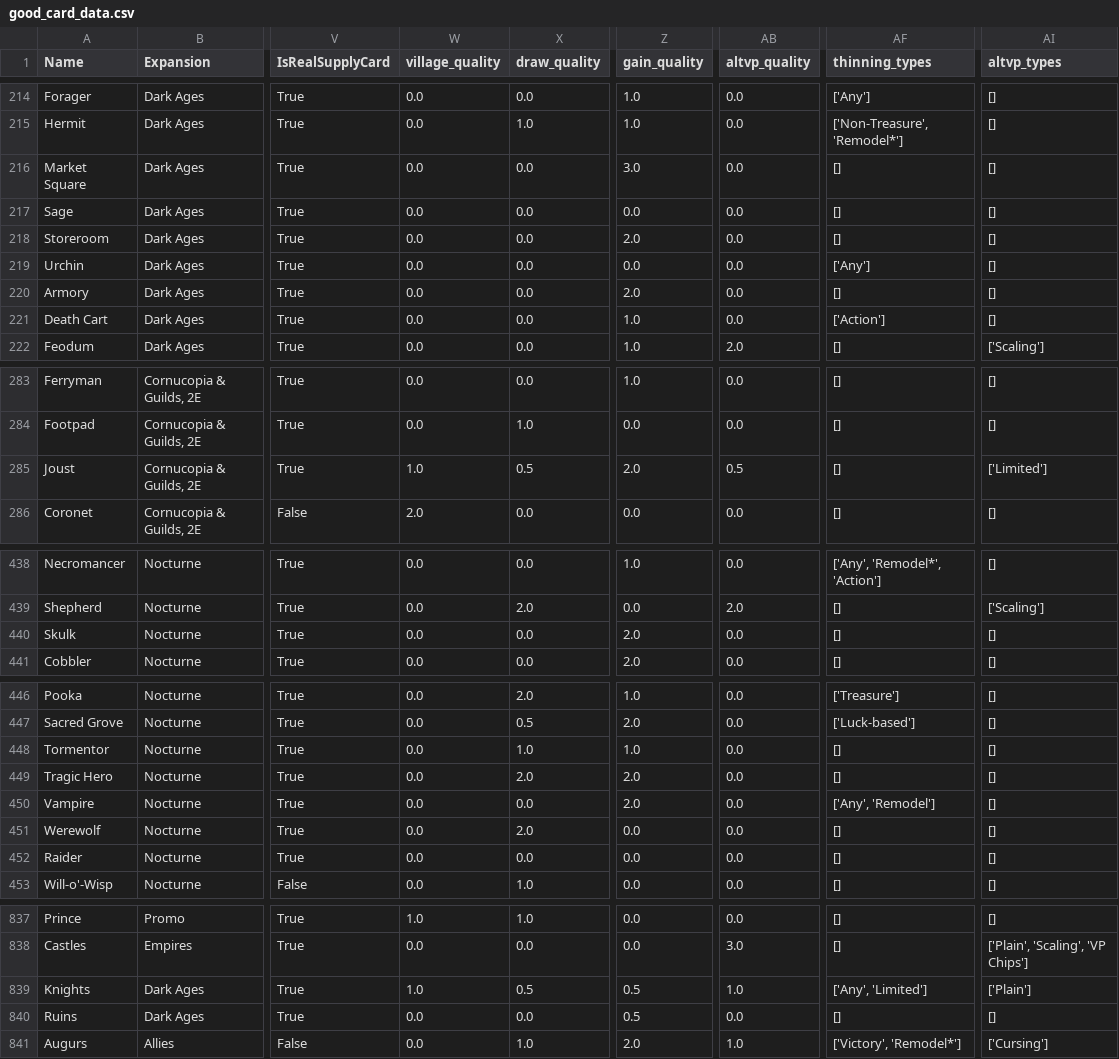
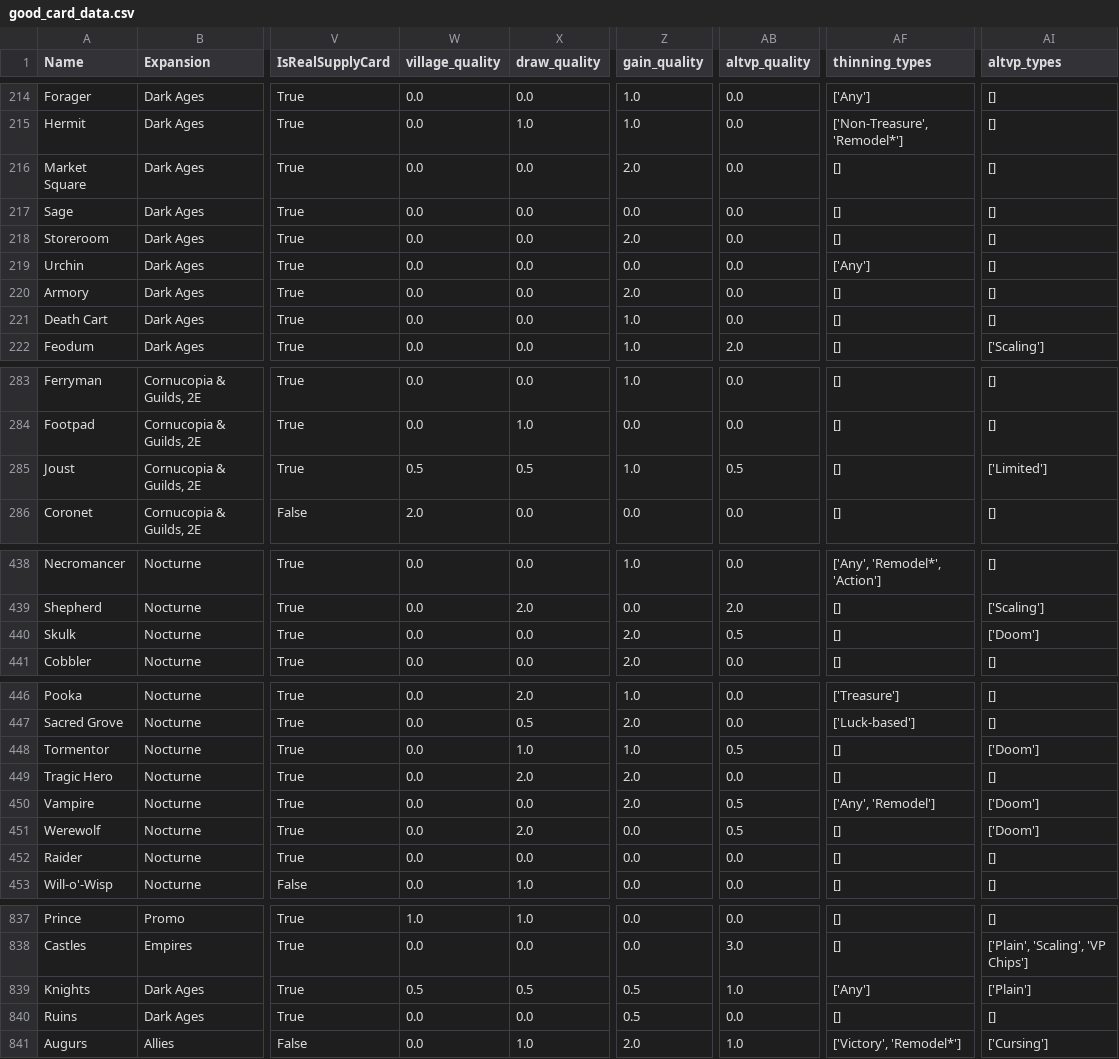
Before and after one commit to Fabian-Balzer/Randomkingdominion, a CSV file: card_info/good_card_data.csv, drawn as a sheet; only a part is shown, gaps mark what is left out; the diff covers the shown part only; the diff names each change by its address in the sheet, - before the commit and + after, or states it on an @@ line.

```diff
--- a/card_info/good_card_data.csv
+++ b/card_info/good_card_data.csv
-Z216 (gain_quality): 3.0
+Z216 (gain_quality): 2.0
-AF221 (thinning_types): ['Action']
+AF221 (thinning_types): []
-W285 (village_quality): 1.0
+W285 (village_quality): 0.5
-Z285 (gain_quality): 2.0
+Z285 (gain_quality): 1.0
-AB440 (altvp_quality): 0.0
+AB440 (altvp_quality): 0.5
-AI440 (altvp_types): []
+AI440 (altvp_types): ['Doom']
-AB448 (altvp_quality): 0.0
+AB448 (altvp_quality): 0.5
-AI448 (altvp_types): []
+AI448 (altvp_types): ['Doom']
-AB450:AB451 (altvp_quality): 0.0
+AB450:AB451 (altvp_quality): 0.5
-AI450:AI451 (altvp_types): []
+AI450:AI451 (altvp_types): ['Doom']
-W839 (village_quality): 1.0
+W839 (village_quality): 0.5
-AF839 (thinning_types): ['Any', 'Limited']
+AF839 (thinning_types): ['Any']
```
Also changed, not shown: 10 edited cells elsewhere in this file, card_info/good_combo_data.csv, card_info/raw_combo_data.csv, 11 other files.
